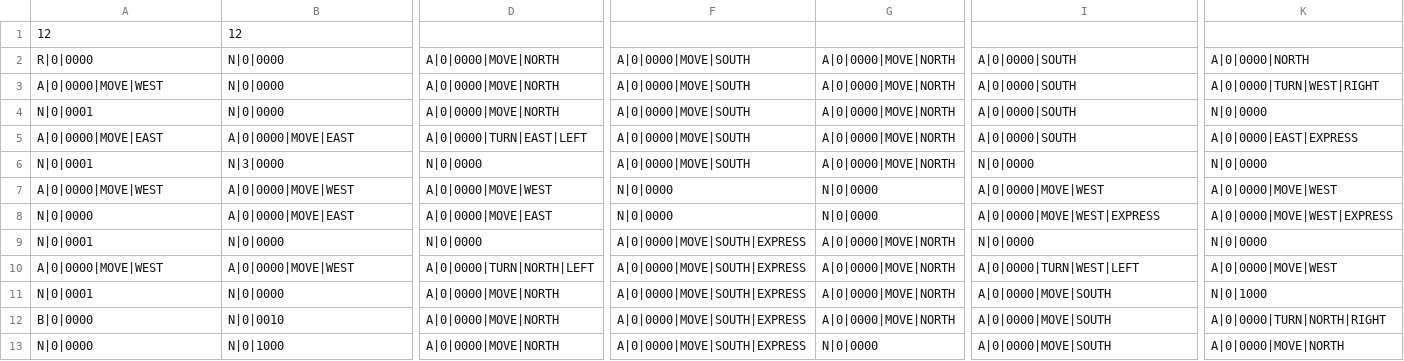
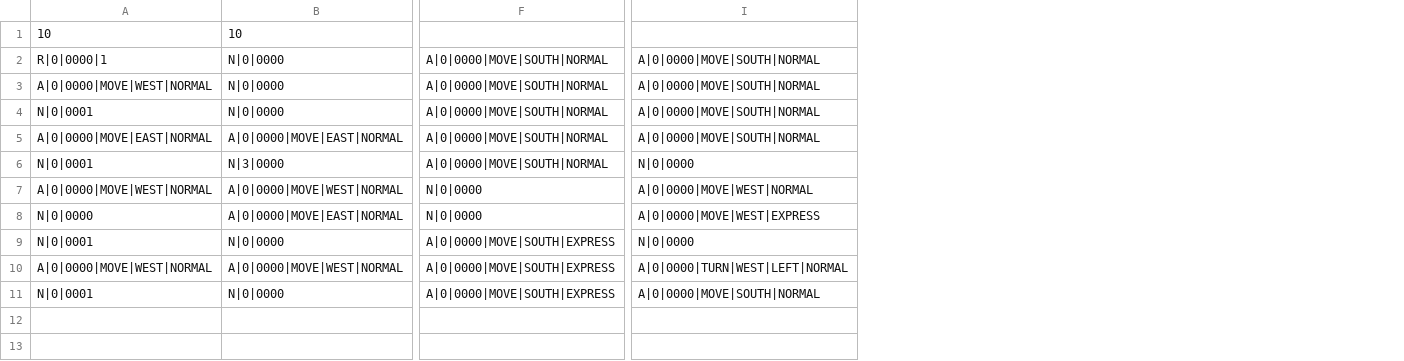
Before and after one commit to inf112-v19/Bender, a CSV file: src/main/resources/boards/RiskyExchange.csv, drawn as a sheet; only a part is shown, gaps mark what is left out; removed rows and columns are numbered as before the commit, all else as after; rows hold the shown columns only; the diff covers the shown part only; the diff names each change by its address in the sheet, - before the commit and + after, or states it on an @@ line.

Commit message:
Board csv fixes

```diff
--- a/src/main/resources/boards/RiskyExchange.csv
+++ b/src/main/resources/boards/RiskyExchange.csv
-column D, rows 2-11: A|0|0000|MOVE|NORTH | A|0|0000|MOVE|NORTH | A|0|0000|MOVE|NORTH | A|0|0000|TURN|EAST|LEFT | N|0|0000 | A|0|0000|MOVE|WEST | A|0|0000|MOVE|EAST | N|0|0000 | A|0|0000|TURN|NORTH|LEFT | A|0|0000|MOVE|NORTH
-column G, rows 2-11: A|0|0000|MOVE|NORTH | A|0|0000|MOVE|NORTH | A|0|0000|MOVE|NORTH | A|0|0000|MOVE|NORTH | A|0|0000|MOVE|NORTH | N|0|0000 | N|0|0000 | A|0|0000|MOVE|NORTH | A|0|0000|MOVE|NORTH | A|0|0000|MOVE|NORTH
-column K, rows 2-11: A|0|0000|NORTH | A|0|0000|TURN|WEST|RIGHT | N|0|0000 | A|0|0000|EAST|EXPRESS | N|0|0000 | A|0|0000|MOVE|WEST | A|0|0000|MOVE|WEST|EXPRESS | N|0|0000 | A|0|0000|MOVE|WEST | N|0|1000
-row 1: 12 | 12
+row 1: 10 | 10
-A2: R|0|0000
+A2: R|0|0000|1
-F2:F6: A|0|0000|MOVE|SOUTH
+F2:F6: A|0|0000|MOVE|SOUTH|NORMAL
-I2:I5: A|0|0000|SOUTH
+I2:I5: A|0|0000|MOVE|SOUTH|NORMAL
-A3: A|0|0000|MOVE|WEST
+A3: A|0|0000|MOVE|WEST|NORMAL
-A5: A|0|0000|MOVE|EAST
+A5: A|0|0000|MOVE|EAST|NORMAL
-B5: A|0|0000|MOVE|EAST
+B5: A|0|0000|MOVE|EAST|NORMAL
-A7: A|0|0000|MOVE|WEST
+A7: A|0|0000|MOVE|WEST|NORMAL
-B7: A|0|0000|MOVE|WEST
+B7: A|0|0000|MOVE|WEST|NORMAL
-I7: A|0|0000|MOVE|WEST
+I7: A|0|0000|MOVE|WEST|NORMAL
-B8: A|0|0000|MOVE|EAST
+B8: A|0|0000|MOVE|EAST|NORMAL
-A10: A|0|0000|MOVE|WEST
+A10: A|0|0000|MOVE|WEST|NORMAL
-B10: A|0|0000|MOVE|WEST
+B10: A|0|0000|MOVE|WEST|NORMAL
-I10: A|0|0000|TURN|WEST|LEFT
+I10: A|0|0000|TURN|WEST|LEFT|NORMAL
-I11: A|0|0000|MOVE|SOUTH
+I11: A|0|0000|MOVE|SOUTH|NORMAL
-row 12: B|0|0000 | N|0|0010 | A|0|0000|MOVE|NORTH | A|0|0000|MOVE|SOUTH|EXPRESS | A|0|0000|MOVE|NORTH | A|0|0000|MOVE|SOUTH | A|0|0000|TURN|NORTH|RIGHT
-row 13: N|0|0000 | N|0|1000 | A|0|0000|MOVE|NORTH | A|0|0000|MOVE|SOUTH|EXPRESS | N|0|0000 | A|0|0000|MOVE|SOUTH | A|0|0000|MOVE|NORTH
```
Also changed, not shown: 2 added columns, 1 removed column and 11 edited cells elsewhere in this file.
